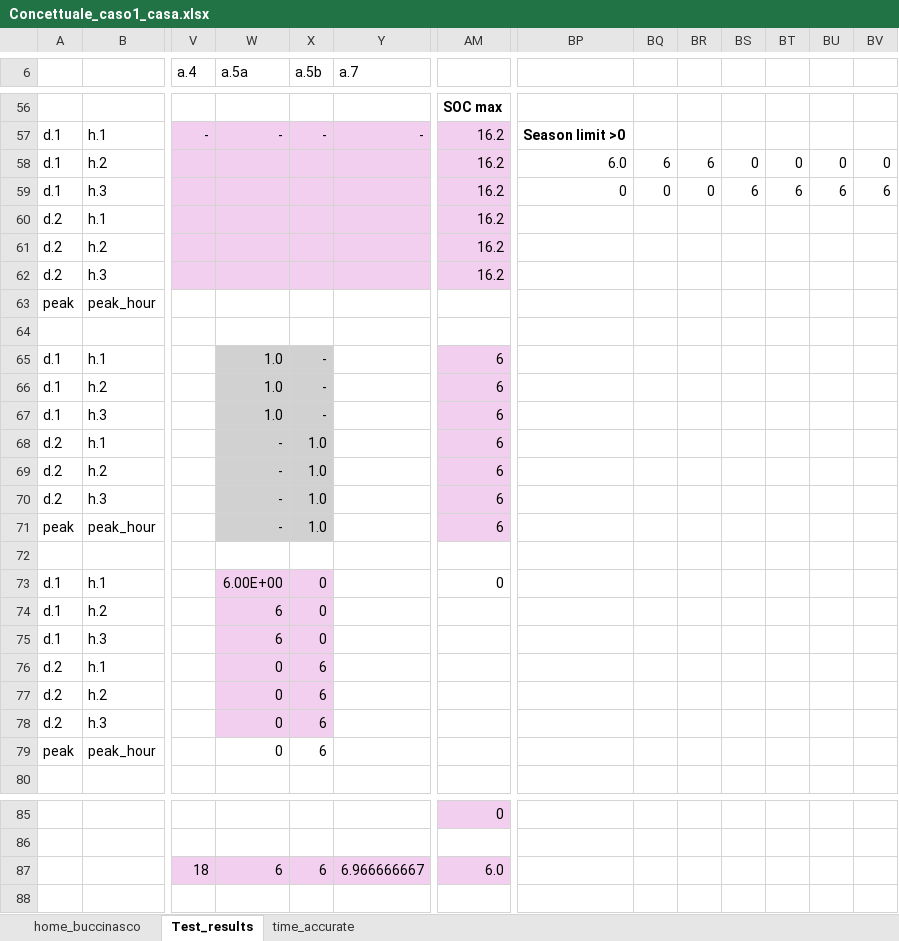
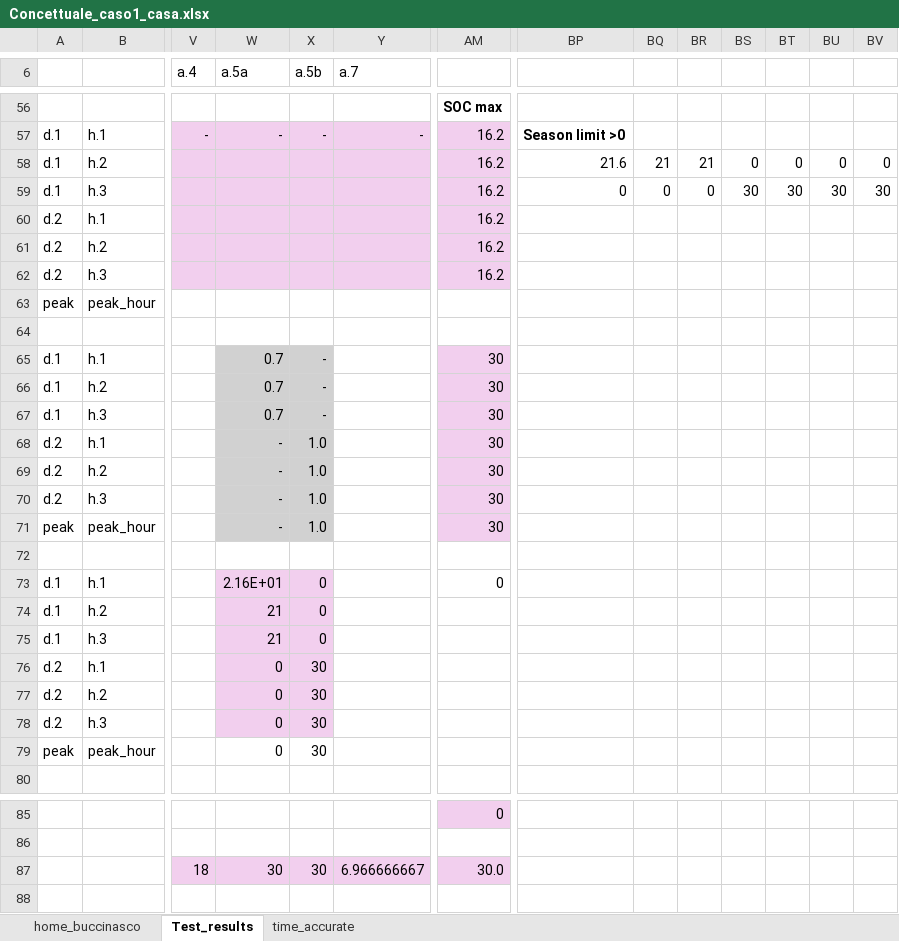
Before and after one commit to CamiCit/pyesm_thesis, an Excel workbook: tesi_camilla/case1_home/Concettuale_caso1_casa.xlsx, sheet Test_results, drawn as a sheet; only a part is shown, gaps mark what is left out; values as stored, in another font and other column widths than the file's, no borders; the diff covers the shown part only; the diff names each change by its address in the sheet, - before the commit and + after, or states it on an @@ line.

```diff
--- a/tesi_camilla/case1_home/Concettuale_caso1_casa.xlsx (sheet Test_results)
+++ b/tesi_camilla/case1_home/Concettuale_caso1_casa.xlsx (sheet Test_results)
-BP58: 6.0
+BP58: 21.6
-BQ58: 6
+BQ58: 21
-BR58: 6
+BR58: 21
-BS59: 6
+BS59: 30
-BT59: 6
+BT59: 30
-BU59: 6
+BU59: 30
-BV59: 6
+BV59: 30
-W65:W67 (a.5a): 1.0
+W65:W67 (a.5a): 0.7
-AM65:AM71: 6
+AM65:AM71: 30
-W73 (a.5a): 6.00E+00
+W73 (a.5a): 2.16E+01
-W74:W75 (a.5a): 6
+W74:W75 (a.5a): 21
-X76:X79 (a.5b): 6
+X76:X79 (a.5b): 30
-W87 (a.5a): 6
+W87 (a.5a): 30
-X87 (a.5b): 6
+X87 (a.5b): 30
-AM87: 6.0
+AM87: 30.0
```
Also changed, not shown: 2 edited cells elsewhere in this sheet, sheet home_buccinasco, tesi_camilla/general/conceptual_model.xlsx, 50 other files.
